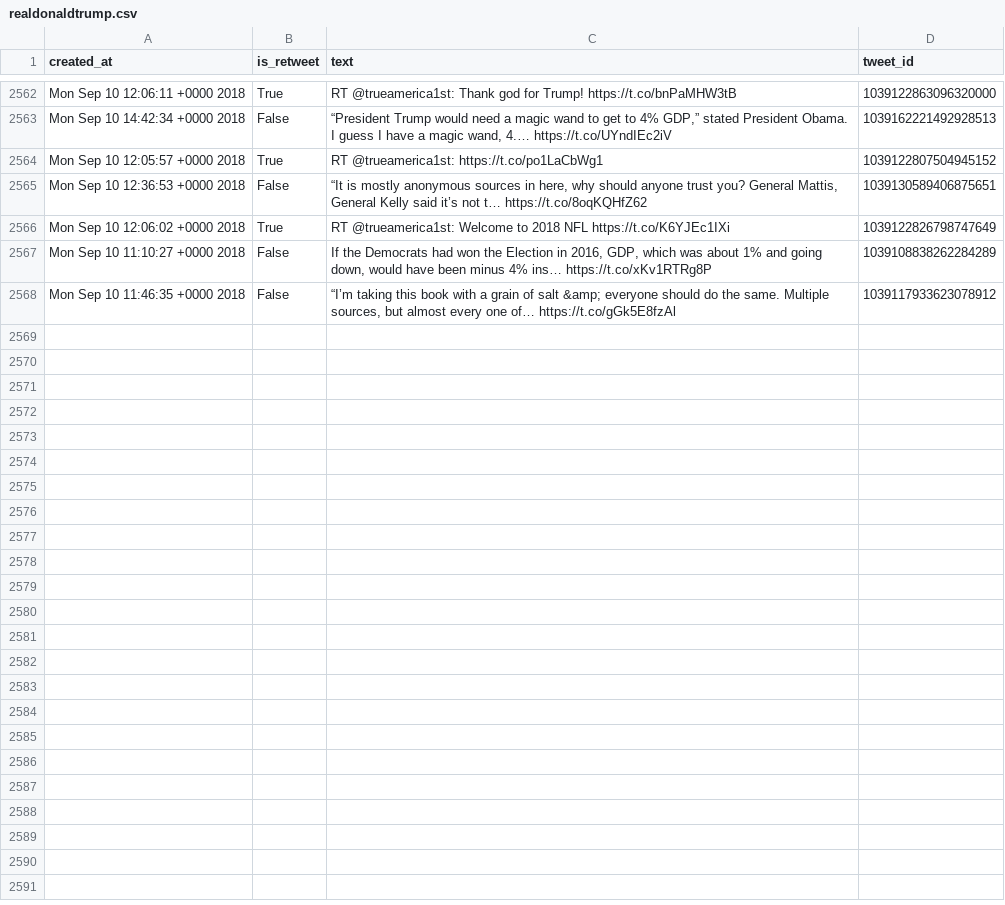
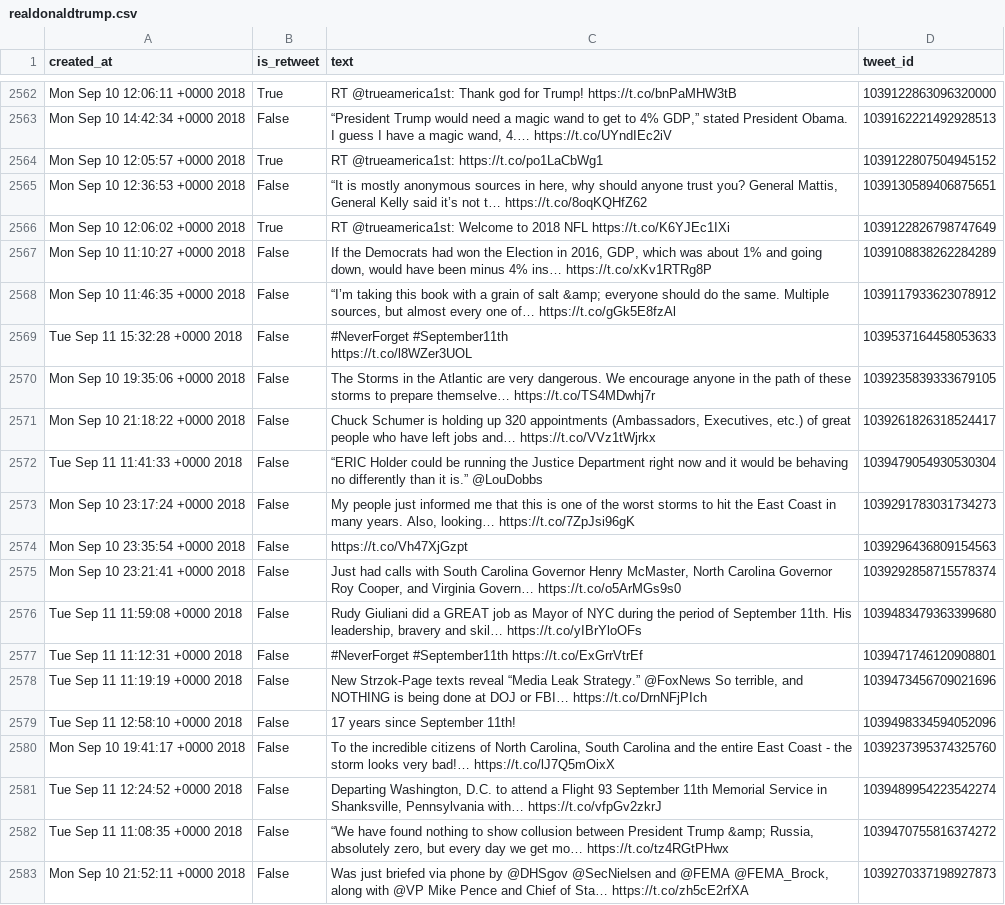
Before and after one commit to cpenalobel/sportsdata, a CSV file: twets/realdonaldtrump.csv, drawn as a sheet; only a part is shown, gaps mark what is left out; ↵ is a line break in a cell; the diff names each change by its address in the sheet, - before the commit and + after, or states it on an @@ line.

```diff
--- a/twets/realdonaldtrump.csv
+++ b/twets/realdonaldtrump.csv
+row 2569: Tue Sep 11 15:32:28 +0000 2018 | False | #NeverForget #September11th ↵ https://t.co/l8WZer3UOL | 1039537164458053633
+row 2570: Mon Sep 10 19:35:06 +0000 2018 | False | The Storms in the Atlantic are very dangerous. We encourage anyone in the path of these storms to prepare themselve… https://t.co/TS4MDwhj7r | 1039235839333679105
+row 2571: Mon Sep 10 21:18:22 +0000 2018 | False | Chuck Schumer is holding up 320 appointments (Ambassadors, Executives, etc.) of great people who have left jobs and… https://t.co/VVz1tWjrkx | 1039261826318524417
+row 2572: Tue Sep 11 11:41:33 +0000 2018 | False | “ERIC Holder could be running the Justice Department right now and it would be behaving no differently than it is.” @LouDobbs | 1039479054930530304
+row 2573: Mon Sep 10 23:17:24 +0000 2018 | False | My people just informed me that this is one of the worst storms to hit the East Coast in many years. Also, looking… https://t.co/7ZpJsi96gK | 1039291783031734273
+row 2574: Mon Sep 10 23:35:54 +0000 2018 | False | https://t.co/Vh47XjGzpt | 1039296436809154563
+row 2575: Mon Sep 10 23:21:41 +0000 2018 | False | Just had calls with South Carolina Governor Henry McMaster, North Carolina Governor Roy Cooper, and Virginia Govern… https://t.co/o5ArMGs9s0 | 1039292858715578374
+row 2576: Tue Sep 11 11:59:08 +0000 2018 | False | Rudy Giuliani did a GREAT job as Mayor of NYC during the period of September 11th. His leadership, bravery and skil… https://t.co/yIBrYloOFs | 1039483479363399680
+row 2577: Tue Sep 11 11:12:31 +0000 2018 | False | #NeverForget #September11th https://t.co/ExGrrVtrEf | 1039471746120908801
+row 2578: Tue Sep 11 11:19:19 +0000 2018 | False | New Strzok-Page texts reveal “Media Leak Strategy.” @FoxNews So terrible, and NOTHING is being done at DOJ or FBI… https://t.co/DrnNFjPIch | 1039473456709021696
+row 2579: Tue Sep 11 12:58:10 +0000 2018 | False | 17 years since September 11th! | 1039498334594052096
+row 2580: Mon Sep 10 19:41:17 +0000 2018 | False | To the incredible citizens of North Carolina, South Carolina and the entire East Coast - the storm looks very bad!… https://t.co/lJ7Q5mOixX | 1039237395374325760
+row 2581: Tue Sep 11 12:24:52 +0000 2018 | False | Departing Washington, D.C. to attend a Flight 93 September 11th Memorial Service in Shanksville, Pennsylvania with… https://t.co/vfpGv2zkrJ | 1039489954223542274
+row 2582: Tue Sep 11 11:08:35 +0000 2018 | False | “We have found nothing to show collusion between President Trump &amp; Russia, absolutely zero, but every day we get mo… https://t.co/tz4RGtPHwx | 1039470755816374272
+row 2583: Mon Sep 10 21:52:11 +0000 2018 | False | Was just briefed via phone by @DHSgov @SecNielsen and @FEMA @FEMA_Brock, along with @VP Mike Pence and Chief of Sta… https://t.co/zh5cE2rfXA | 1039270337198927873
```
Also changed, not shown: twets/potus.csv, twets/vp.csv, 1 other file.
